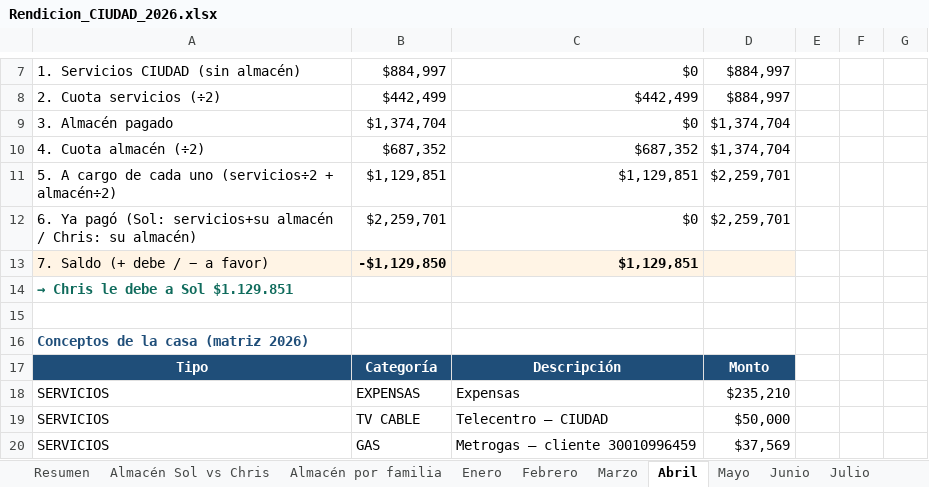
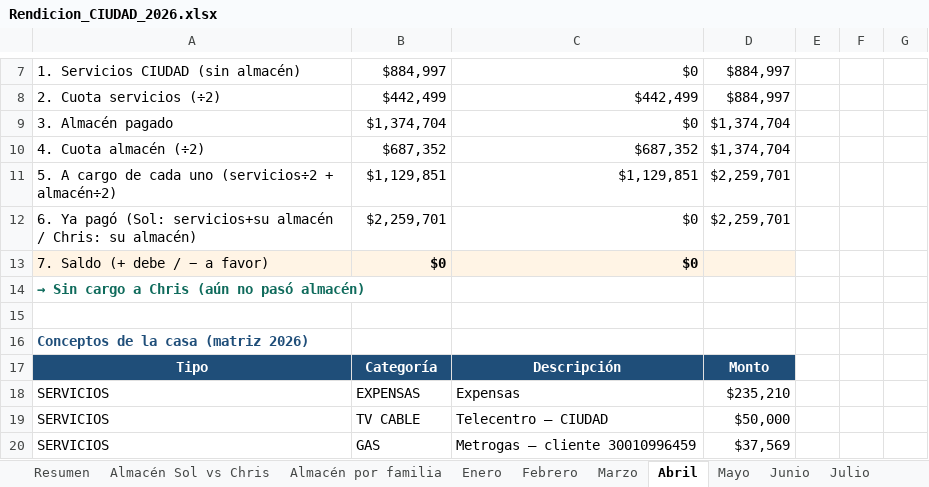
Before and after one commit to solzito148/budget, an Excel workbook: CIUDAD/Rendicion_CIUDAD_2026.xlsx, sheet Abril, drawn as a sheet; only a part is shown, gaps mark what is left out; values as stored, in another font and other column widths than the file's, no borders; the diff names each change by its address in the sheet, - before the commit and + after, or states it on an @@ line.

```diff
--- a/CIUDAD/Rendicion_CIUDAD_2026.xlsx (sheet Abril)
+++ b/CIUDAD/Rendicion_CIUDAD_2026.xlsx (sheet Abril)
-B13: -$1,129,850
+B13: $0
-C13: $1,129,851
+C13: $0
-A14: → Chris le debe a Sol $1.129.851
+A14: → Sin cargo a Chris (aún no pasó almacén)
```
Also changed, not shown: sheet Resumen, sheet Marzo, sheet Enero, sheet Febrero, 2 other files.
